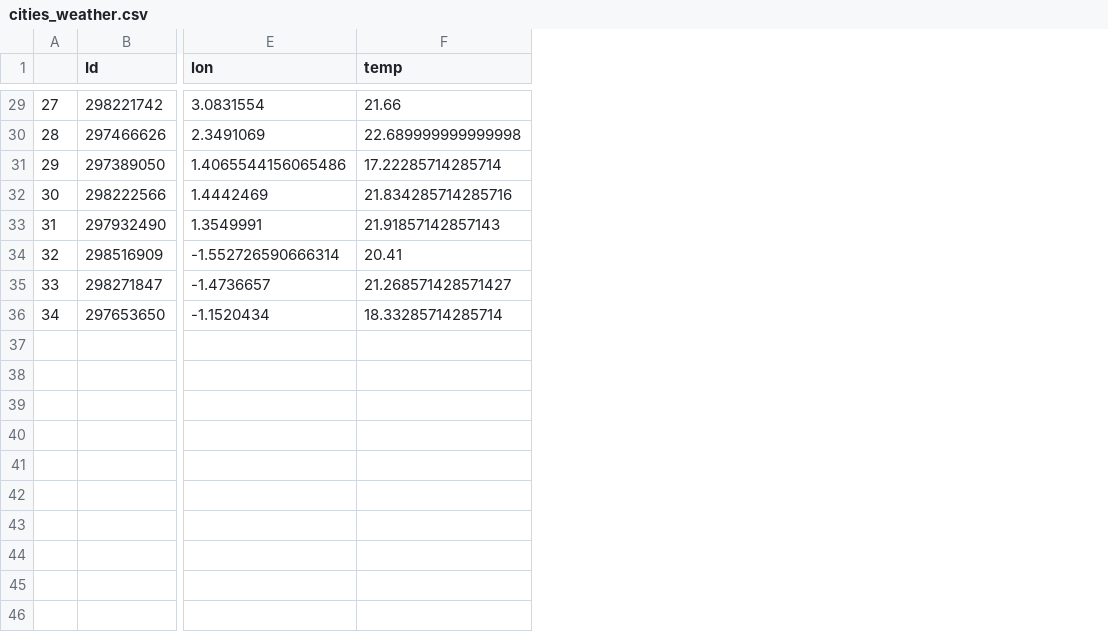
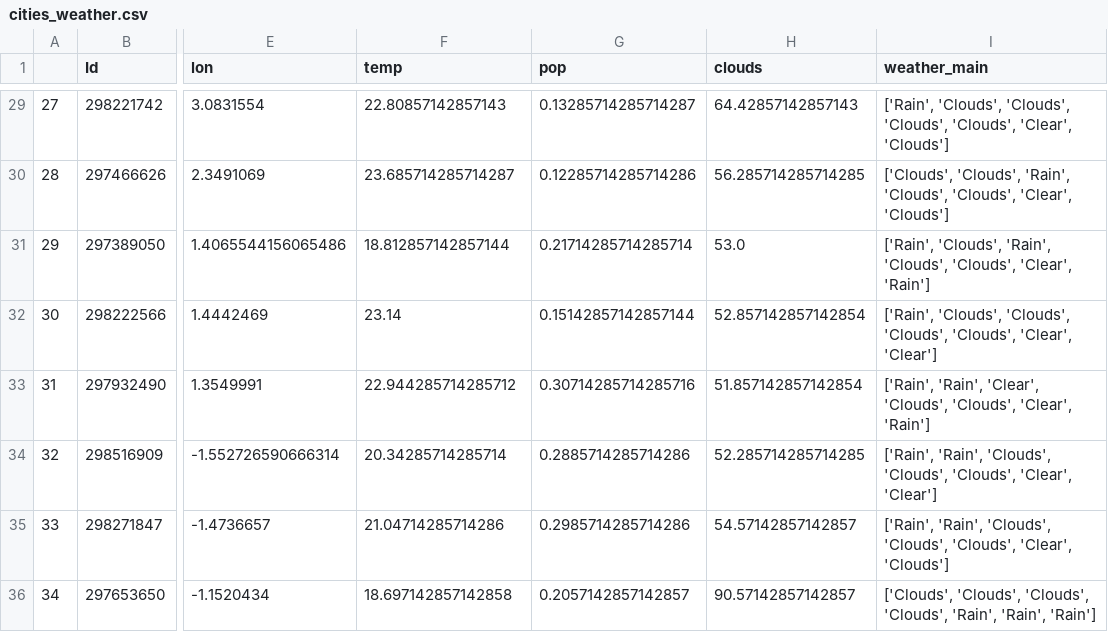
Before and after one commit to Stylomines/Plan_your_trip_with_Kayak, a CSV file: cities_weather.csv, drawn as a sheet; only a part is shown, gaps mark what is left out; the diff covers the shown part only; the diff names each change by its address in the sheet, - before the commit and + after, or states it on an @@ line.

```diff
--- a/cities_weather.csv
+++ b/cities_weather.csv
+column G (pop), rows 29-36: 0.13285714285714287 | 0.12285714285714286 | 0.21714285714285714 | 0.15142857142857144 | 0.30714285714285716 | 0.2885714285714286 | 0.2985714285714286 | 0.2057142857142857
+column H (clouds), rows 29-36: 64.42857142857143 | 56.285714285714285 | 53.0 | 52.857142857142854 | 51.857142857142854 | 52.285714285714285 | 54.57142857142857 | 90.57142857142857
+column I (weather_main), rows 29-36: ['Rain', 'Clouds', 'Clouds', 'Clouds', 'Clouds', 'Clear', 'Clouds'] | ['Clouds', 'Clouds', 'Rain', 'Clouds', 'Clouds', 'Clear', 'Clouds'] | ['Rain', 'Clouds', 'Rain', 'Clouds', 'Clouds', 'Clear', 'Rain'] | ['Rain', 'Clouds', 'Clouds', 'Clouds', 'Clouds', 'Clear', 'Clear'] | ['Rain', 'Rain', 'Clear', 'Clouds', 'Clouds', 'Clear', 'Rain'] | ['Rain', 'Rain', 'Clouds', 'Clouds', 'Clouds', 'Clear', 'Clear'] | ['Rain', 'Rain', 'Clouds', 'Clouds', 'Clouds', 'Clear', 'Clouds'] | ['Clouds', 'Clouds', 'Clouds', 'Clouds', 'Rain', 'Rain', 'Rain']
-F29 (temp): 21.66
+F29 (temp): 22.80857142857143
-F30 (temp): 22.689999999999998
+F30 (temp): 23.685714285714287
-F31 (temp): 17.22285714285714
+F31 (temp): 18.812857142857144
-F32 (temp): 21.834285714285716
+F32 (temp): 23.14
-F33 (temp): 21.91857142857143
+F33 (temp): 22.944285714285712
-F34 (temp): 20.41
+F34 (temp): 20.34285714285714
-F35 (temp): 21.268571428571427
+F35 (temp): 21.04714285714286
-F36 (temp): 18.33285714285714
+F36 (temp): 18.697142857142858
```
Also changed, not shown: 27 edited cells elsewhere in this file, 4 other files.
